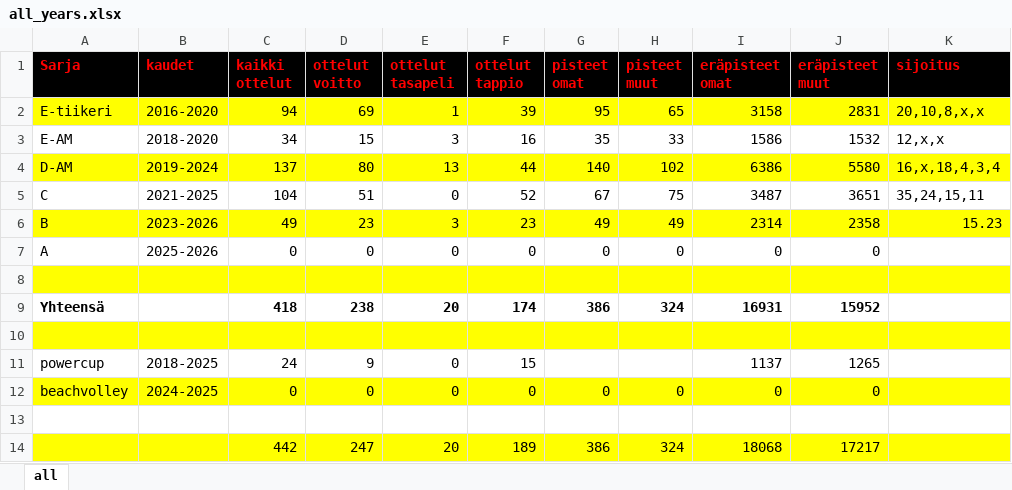
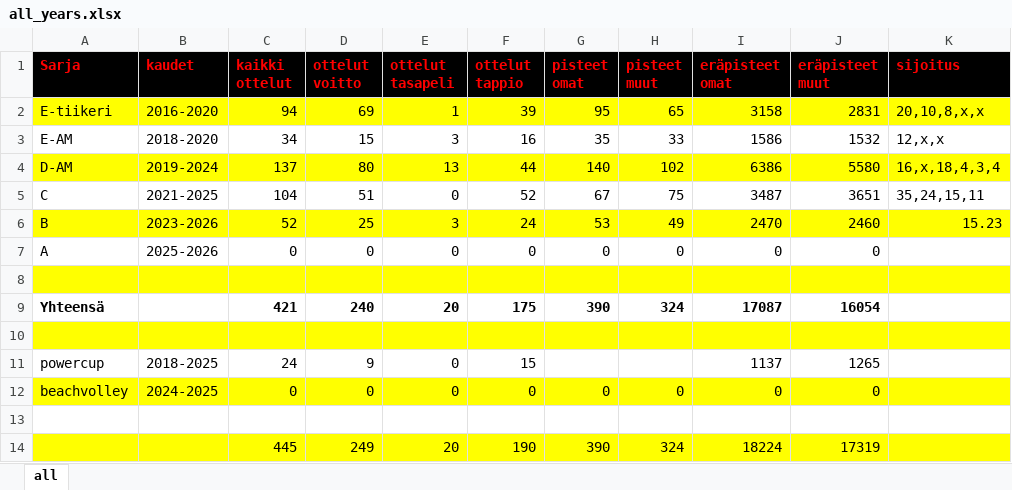
Before and after one commit to jkatoper/kaudet, an Excel workbook: all_years.xlsx, sheet all, drawn as a sheet; values as stored, in another font and other column widths than the file's, no borders; removed rows and columns are numbered as before the commit, all else as after; the diff names each change by its address in the sheet, - before the commit and + after, or states it on an @@ line.

```diff
--- a/all_years.xlsx (sheet all)
+++ b/all_years.xlsx (sheet all)
-C6 (kaikki ottelut): 49
+C6 (kaikki ottelut): 52
-D6 (ottelut voitto): 23
+D6 (ottelut voitto): 25
-F6 (ottelut tappio): 23
+F6 (ottelut tappio): 24
-G6 (pisteet omat): 49
+G6 (pisteet omat): 53
-I6 (eräpisteet omat): 2314
+I6 (eräpisteet omat): 2470
-J6 (eräpisteet muut): 2358
+J6 (eräpisteet muut): 2460
-C9 (kaikki ottelut): 418
+C9 (kaikki ottelut): 421
-D9 (ottelut voitto): 238
+D9 (ottelut voitto): 240
-F9 (ottelut tappio): 174
+F9 (ottelut tappio): 175
-G9 (pisteet omat): 386
+G9 (pisteet omat): 390
-I9 (eräpisteet omat): 16931
+I9 (eräpisteet omat): 17087
-J9 (eräpisteet muut): 15952
+J9 (eräpisteet muut): 16054
-row 14:  |  | 442 | 247 | 20 | 189 | 386 | 324 | 18068 | 17217
+row 14:  |  | 445 | 249 | 20 | 190 | 390 | 324 | 18224 | 17319
```
Also changed, not shown: formulas that keep their value, 2 other files.
